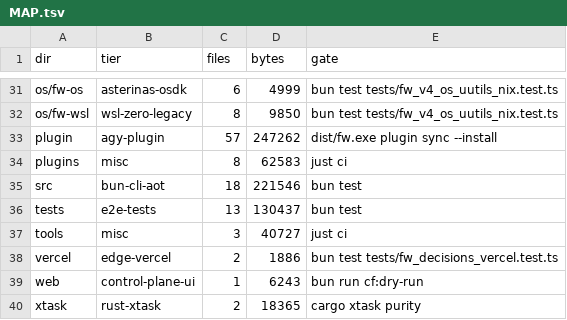
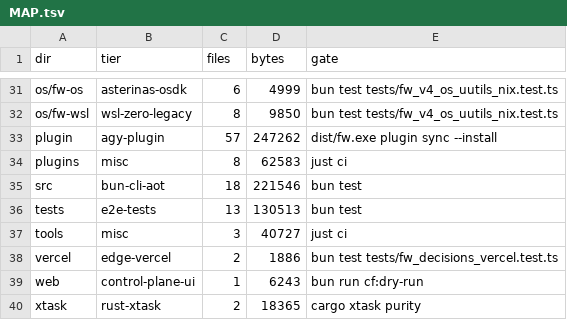
Before and after one commit to aphrody-labs/fw, a TSV file: MAP.tsv, drawn as a sheet; only a part is shown, gaps mark what is left out.

```diff
--- a/MAP.tsv
+++ b/MAP.tsv
@@ -35,3 +35,3 @@ plugins	misc	8	62583	just ci
 src	bun-cli-aot	18	221546	bun test
-tests	e2e-tests	13	130437	bun test
+tests	e2e-tests	13	130513	bun test
 tools	misc	3	40727	just ci
```
Also changed, not shown: 1 other file.
